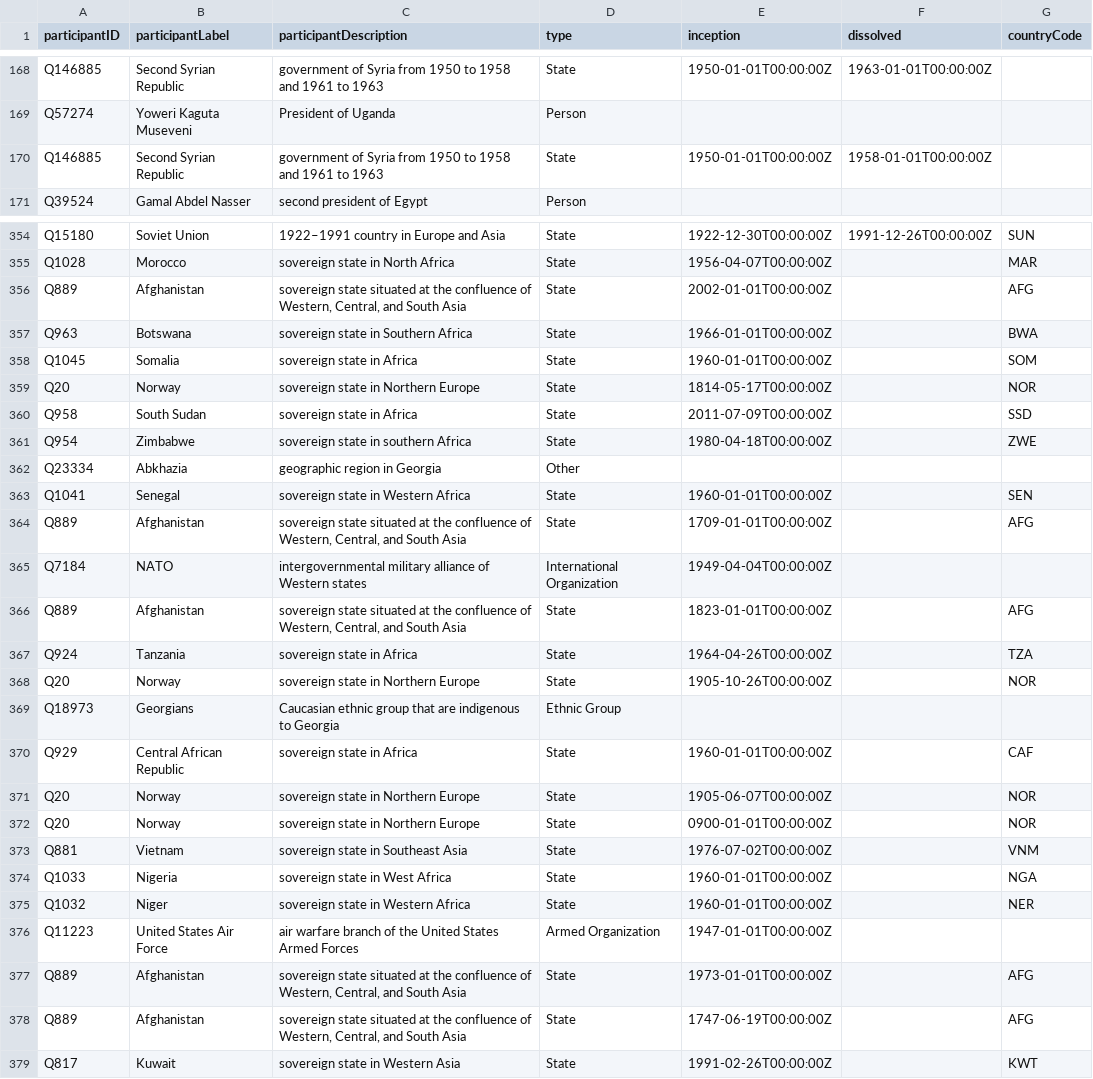
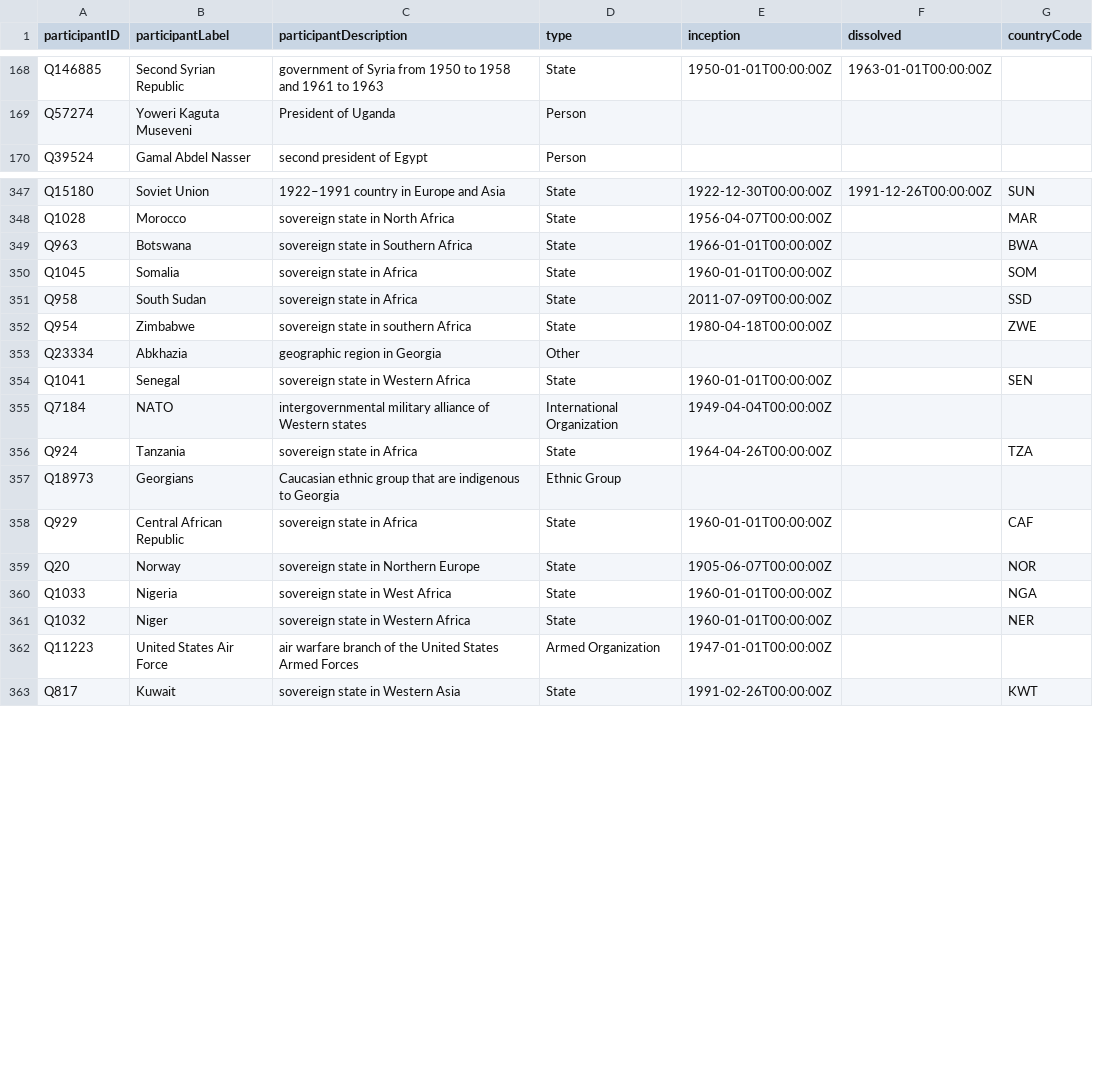
Before and after one commit to piehld/IS532-Final-Project, a CSV file: Data/Wrangled/participants.csv, drawn as a sheet; only a part is shown, gaps mark what is left out; the diff covers the shown part only.

Commit message:
load table statements and final deduplications

```diff
--- a/Data/Wrangled/participants.csv
+++ b/Data/Wrangled/participants.csv
@@ -169,3 +169,2 @@ Q146885,Second Syrian Republic,government of Syria from 1950 to 1958 and 1961 to
 Q57274,Yoweri Kaguta Museveni,President of Uganda,Person,,,
-Q146885,Second Syrian Republic,government of Syria from 1950 to 1958 and 1961 to 1963,State,1950-01-01T00:00:00Z,1958-01-01T00:00:00Z,
 Q39524,Gamal Abdel Nasser,second president of Egypt,Person,,,
@@ -355,6 +348,4 @@ Q15180,Soviet Union,1922–1991 country in Europe and Asia,State,1922-12-30T00:0
 Q1028,Morocco,sovereign state in North Africa,State,1956-04-07T00:00:00Z,,MAR
-Q889,Afghanistan,"sovereign state situated at the confluence of Western, Central, and South Asia",State,2002-01-01T00:00:00Z,,AFG
 Q963,Botswana,sovereign state in Southern Africa,State,1966-01-01T00:00:00Z,,BWA
 Q1045,Somalia,sovereign state in Africa,State,1960-01-01T00:00:00Z,,SOM
-Q20,Norway,sovereign state in Northern Europe,State,1814-05-17T00:00:00Z,,NOR
 Q958,South Sudan,sovereign state in Africa,State,2011-07-09T00:00:00Z,,SSD
@@ -363,7 +354,4 @@ Q23334,Abkhazia,geographic region in Georgia,Other,,,
 Q1041,Senegal,sovereign state in Western Africa,State,1960-01-01T00:00:00Z,,SEN
-Q889,Afghanistan,"sovereign state situated at the confluence of Western, Central, and South Asia",State,1709-01-01T00:00:00Z,,AFG
 Q7184,NATO,intergovernmental military alliance of Western states,International Organization,1949-04-04T00:00:00Z,,
-Q889,Afghanistan,"sovereign state situated at the confluence of Western, Central, and South Asia",State,1823-01-01T00:00:00Z,,AFG
 Q924,Tanzania,sovereign state in Africa,State,1964-04-26T00:00:00Z,,TZA
-Q20,Norway,sovereign state in Northern Europe,State,1905-10-26T00:00:00Z,,NOR
 Q18973,Georgians,Caucasian ethnic group that are indigenous to Georgia,Ethnic Group,,,
@@ -371,4 +359,2 @@ Q929,Central African Republic,sovereign state in Africa,State,1960-01-01T00:00:0
 Q20,Norway,sovereign state in Northern Europe,State,1905-06-07T00:00:00Z,,NOR
-Q20,Norway,sovereign state in Northern Europe,State,0900-01-01T00:00:00Z,,NOR
-Q881,Vietnam,sovereign state in Southeast Asia,State,1976-07-02T00:00:00Z,,VNM
 Q1033,Nigeria,sovereign state in West Africa,State,1960-01-01T00:00:00Z,,NGA
@@ -376,4 +362,2 @@ Q1032,Niger,sovereign state in Western Africa,State,1960-01-01T00:00:00Z,,NER
 Q11223,United States Air Force,air warfare branch of the United States Armed Forces,Armed Organization,1947-01-01T00:00:00Z,,
-Q889,Afghanistan,"sovereign state situated at the confluence of Western, Central, and South Asia",State,1973-01-01T00:00:00Z,,AFG
-Q889,Afghanistan,"sovereign state situated at the confluence of Western, Central, and South Asia",State,1747-06-19T00:00:00Z,,AFG
 Q817,Kuwait,sovereign state in Western Asia,State,1991-02-26T00:00:00Z,,KWT
```
Also changed, not shown: 9 removed rows elsewhere in this file, Data/Wrangled/locations.csv, 2 other files.
